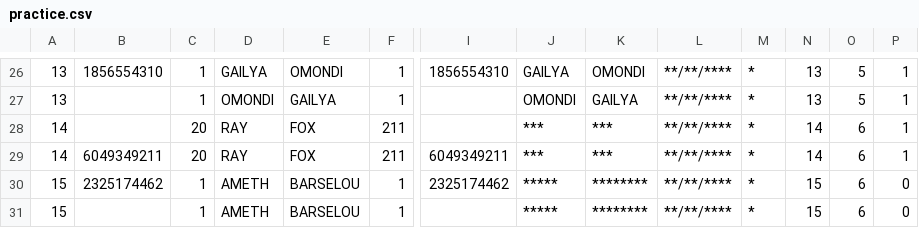
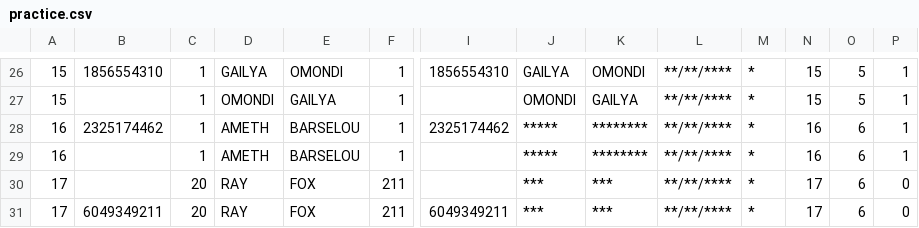
Before and after one commit to hwangtamu/userstudy, a CSV file: public/data/practice.csv, drawn as a sheet; only a part is shown, gaps mark what is left out; removed rows and columns are numbered as before the commit, all else as after; rows hold the shown columns only; the diff covers the shown part only; the diff names each change by its address in the sheet, - before the commit and + after, or states it on an @@ line.

```diff
--- a/public/data/practice.csv
+++ b/public/data/practice.csv
-A26:A27: 13
+A26:A27: 15
-N26:N27: 13
+N26:N27: 15
-row 28: 14 |  | 20 | RAY | FOX | 211 |  | *** | *** | **/**/**** | * | 14 | 6 | 1
-row 29: 14 | 6049349211 | 20 | RAY | FOX | 211 | 6049349211 | *** | *** | **/**/**** | * | 14 | 6 | 1
-A28:A29: 15
+A28:A29: 16
-N28:N29: 15
+N28:N29: 16
-P28:P29: 0
+P28:P29: 1
+row 30: 17 |  | 20 | RAY | FOX | 211 |  | *** | *** | **/**/**** | * | 17 | 6 | 0
+row 31: 17 | 6049349211 | 20 | RAY | FOX | 211 | 6049349211 | *** | *** | **/**/**** | * | 17 | 6 | 0
```
Also changed, not shown: 2 added rows, 2 removed rows and 43 edited cells elsewhere in this file, public/data/output.csv, 3 other files.
